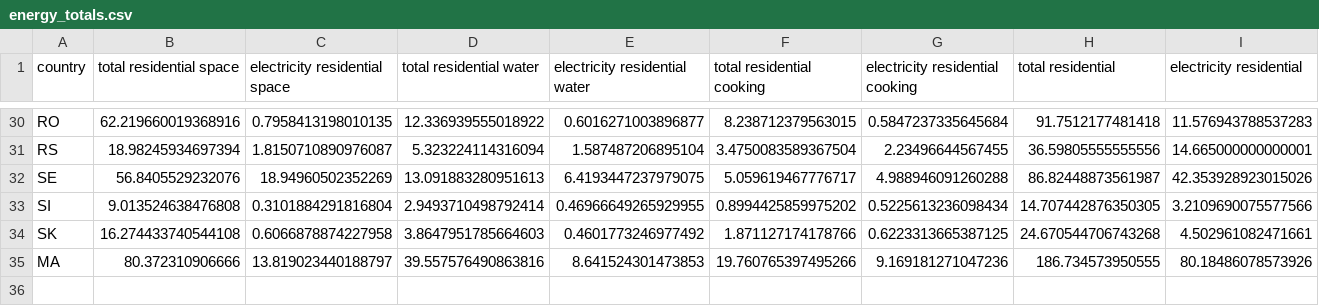
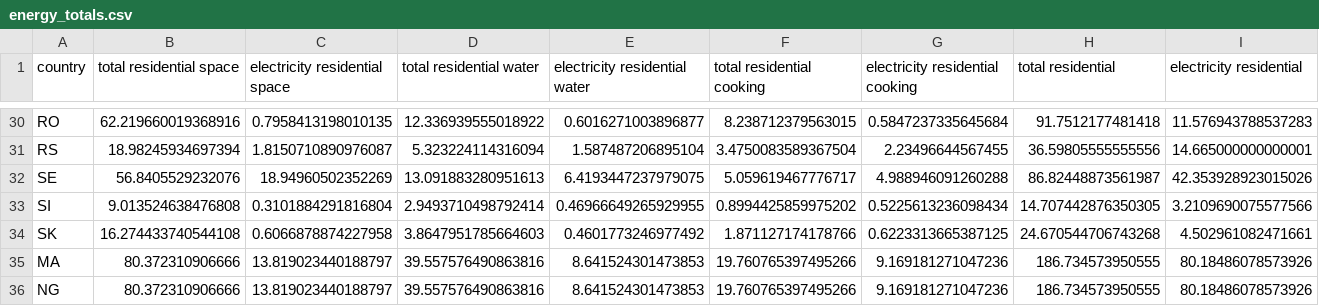
Before and after one commit to pypsa-meets-earth/pypsa-earth, a CSV file: data/temp_hard_coded/energy_totals.csv (was resources/energy_totals.csv), drawn as a sheet; only a part is shown, gaps mark what is left out; rows hold the shown columns only; the diff names each change by its address in the sheet, - before the commit and + after, or states it on an @@ line.

Commit message:
Move energy_totals and transport_data dummy to data and add dummy move rule

```diff
--- a/resources/energy_totals.csv
+++ b/data/temp_hard_coded/energy_totals.csv
+row 36: NG | 80.372310906666 | 13.819023440188797 | 39.557576490863816 | 8.641524301473853 | 19.760765397495266 | 9.169181271047236 | 186.734573950555 | 80.18486078573926
```
Also changed, not shown: data/temp_hard_coded/transport_data.csv, 1 other file.
